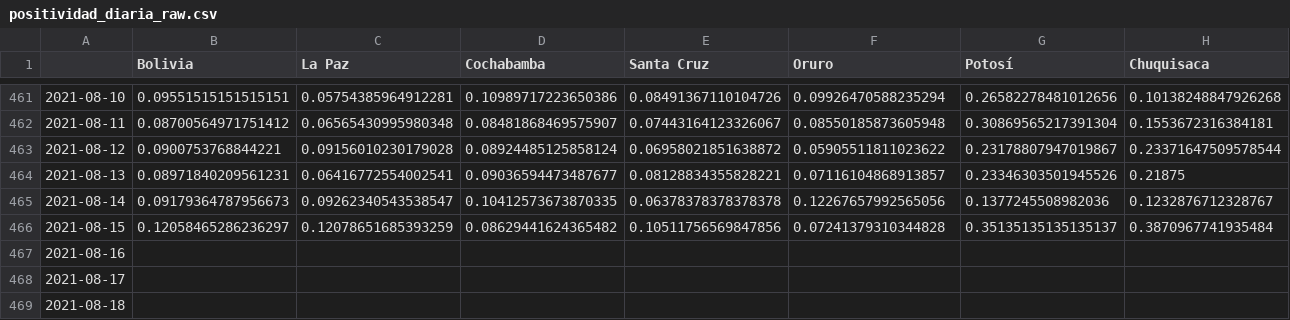
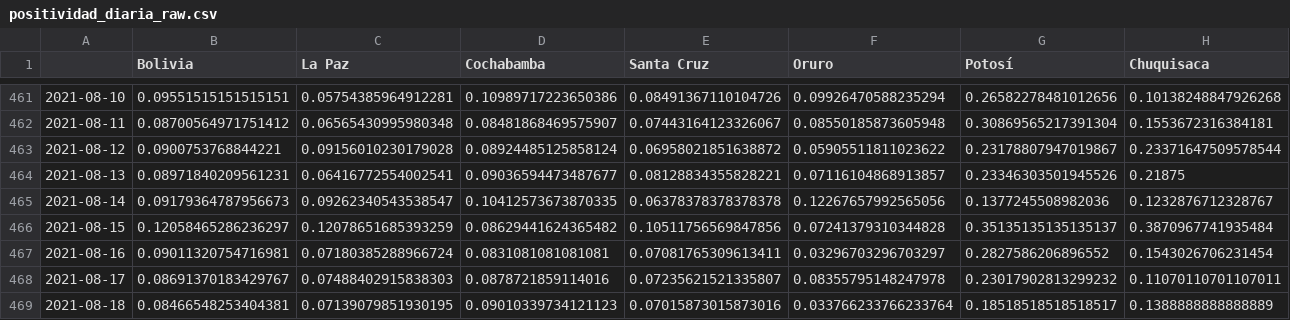
Before and after one commit to dquintani/covid, a CSV file: positividad_diaria_raw.csv, drawn as a sheet; only a part is shown, gaps mark what is left out; the diff covers the shown part only; the diff names each change by its address in the sheet, - before the commit and + after, or states it on an @@ line.

```diff
--- a/positividad_diaria_raw.csv
+++ b/positividad_diaria_raw.csv
-B467 (Bolivia): (empty)
+B467 (Bolivia): 0.09011320754716981
-C467 (La Paz): (empty)
+C467 (La Paz): 0.07180385288966724
-D467 (Cochabamba): (empty)
+D467 (Cochabamba): 0.0831081081081081
-E467 (Santa Cruz): (empty)
+E467 (Santa Cruz): 0.07081765309613411
-F467 (Oruro): (empty)
+F467 (Oruro): 0.03296703296703297
-G467 (Potosí): (empty)
+G467 (Potosí): 0.2827586206896552
-H467 (Chuquisaca): (empty)
+H467 (Chuquisaca): 0.1543026706231454
-B468 (Bolivia): (empty)
+B468 (Bolivia): 0.08691370183429767
-C468 (La Paz): (empty)
+C468 (La Paz): 0.07488402915838303
-D468 (Cochabamba): (empty)
+D468 (Cochabamba): 0.0878721859114016
-E468 (Santa Cruz): (empty)
+E468 (Santa Cruz): 0.07235621521335807
-F468 (Oruro): (empty)
+F468 (Oruro): 0.08355795148247978
-G468 (Potosí): (empty)
+G468 (Potosí): 0.23017902813299232
-H468 (Chuquisaca): (empty)
+H468 (Chuquisaca): 0.11070110701107011
-B469 (Bolivia): (empty)
+B469 (Bolivia): 0.08466548253404381
-C469 (La Paz): (empty)
+C469 (La Paz): 0.07139079851930195
-D469 (Cochabamba): (empty)
+D469 (Cochabamba): 0.09010339734121123
-E469 (Santa Cruz): (empty)
+E469 (Santa Cruz): 0.07015873015873016
-F469 (Oruro): (empty)
+F469 (Oruro): 0.033766233766233764
-G469 (Potosí): (empty)
+G469 (Potosí): 0.18518518518518517
-H469 (Chuquisaca): (empty)
+H469 (Chuquisaca): 0.1388888888888889
```
Also changed, not shown: 1 added row and 40 edited cells elsewhere in this file, descartados_acumulados.csv, positividad_diaria_ajuste.csv, 7 other files.
